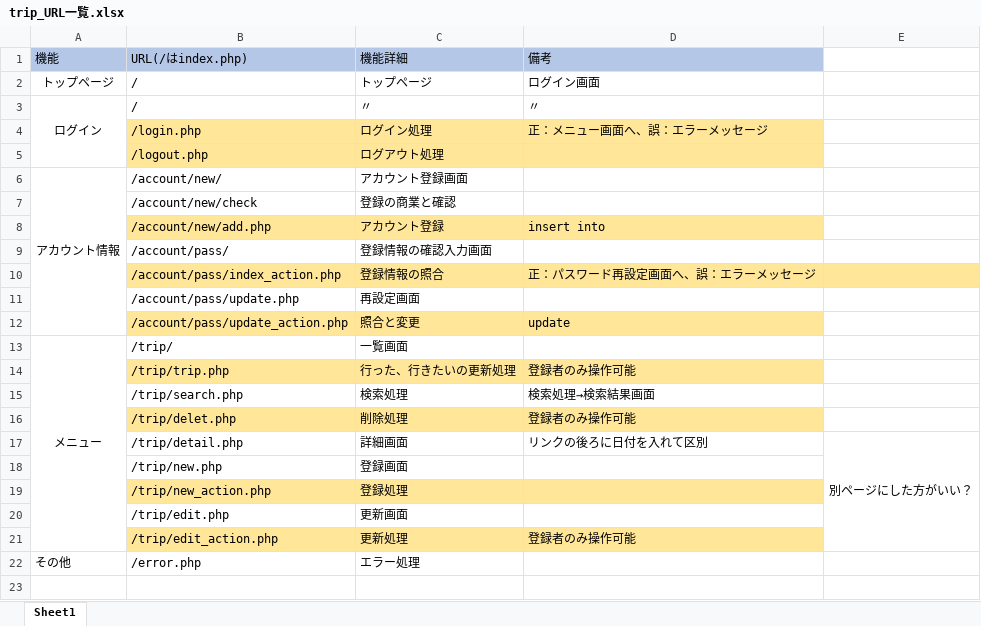
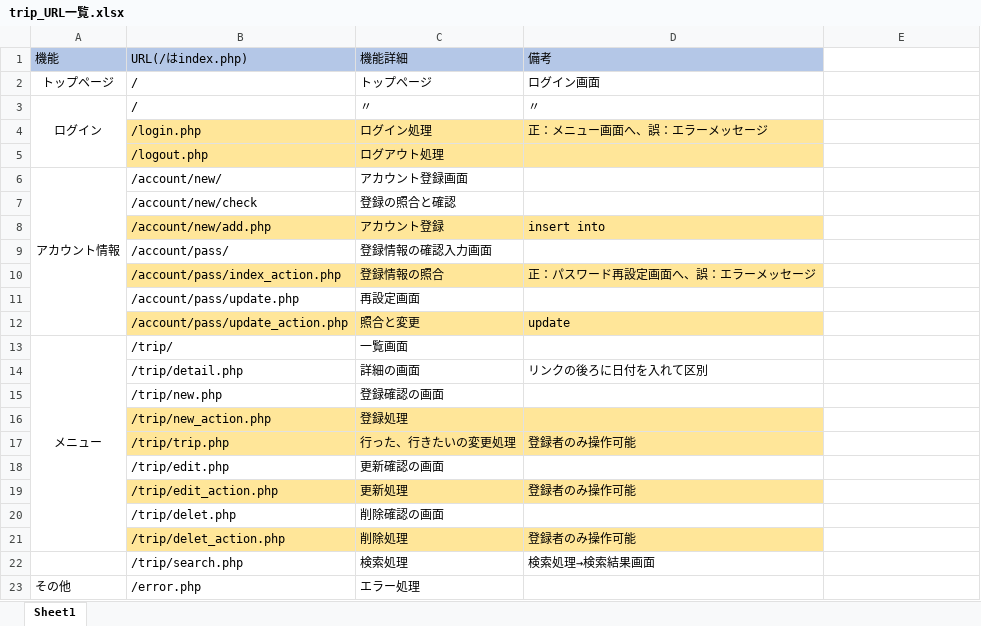
Before and after one commit to gone0021/tripList, an Excel workbook: doc/詳細設計/trip_URL一覧.xlsx, sheet Sheet1, drawn as a sheet; values as stored, in another font and other column widths than the file's, no borders; removed rows and columns are numbered as before the commit, all else as after; the diff names each change by its address in the sheet, - before the commit and + after, or states it on an @@ line.

```diff
--- a/doc/詳細設計/trip_URL一覧.xlsx (sheet Sheet1)
+++ b/doc/詳細設計/trip_URL一覧.xlsx (sheet Sheet1)
-C7 (機能詳細): 登録の商業と確認
+C7 (機能詳細): 登録の照合と確認
-E10 fill: #FFE699
+E10 fill: none
-A13:A21 merged
+A13:A21 merged
+row 14:  | /trip/detail.php | 詳細の画面 | リンクの後ろに日付を入れて区別
+row 15:  | /trip/new.php | 登録確認の画面
@@ row 19 moved to row 16: /trip/new_action.php @@
-C17 (機能詳細): 行った、行きたいの更新処理
+C17 (機能詳細): 行った、行きたいの変更処理
+row 18:  | /trip/edit.php | 更新確認の画面
@@ row 21 moved to row 19: /trip/edit_action.php @@
+row 20:  | /trip/delet.php | 削除確認の画面
+row 21:  | /trip/delet_action.php | 削除処理 | 登録者のみ操作可能
-row 16:  | /trip/delet.php | 削除処理 | 登録者のみ操作可能
-row 17:  | /trip/detail.php | 詳細画面 | リンクの後ろに日付を入れて区別 | 別ページにした方がいい？
-row 18:  | /trip/new.php | 登録画面
-row 20:  | /trip/edit.php | 更新画面
```
Also changed, not shown: doc/詳細設計/trip_db_定義書.xlsx.
